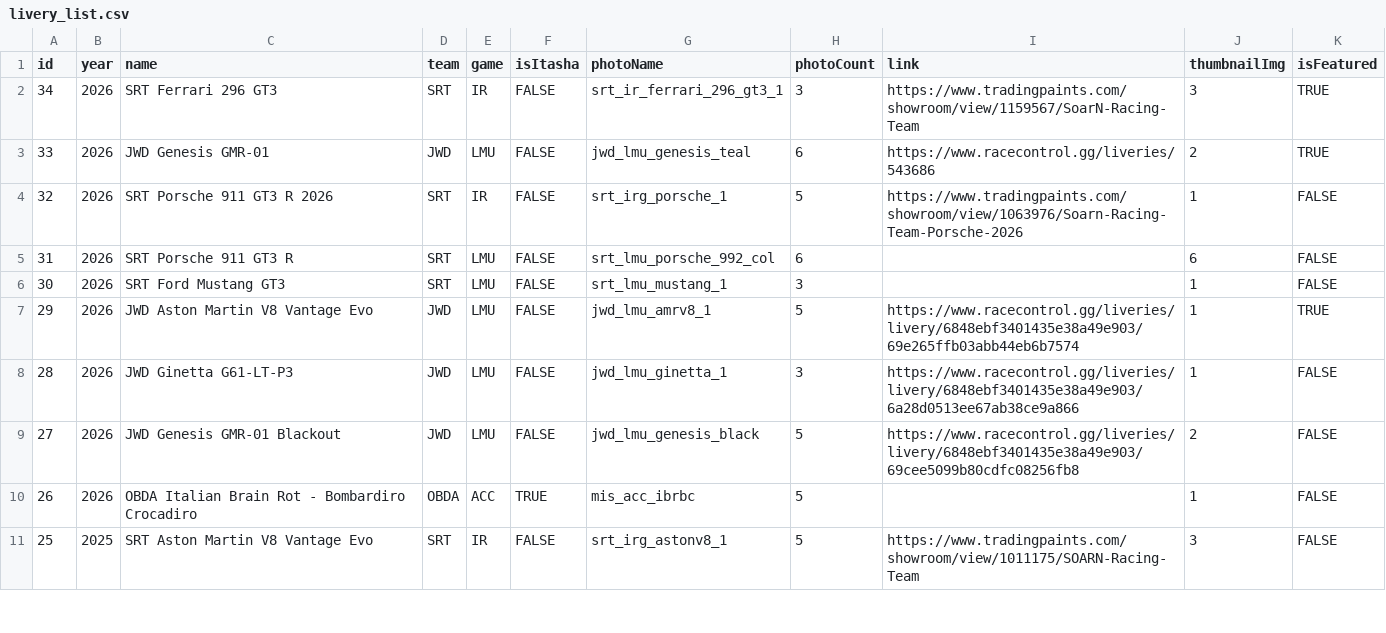
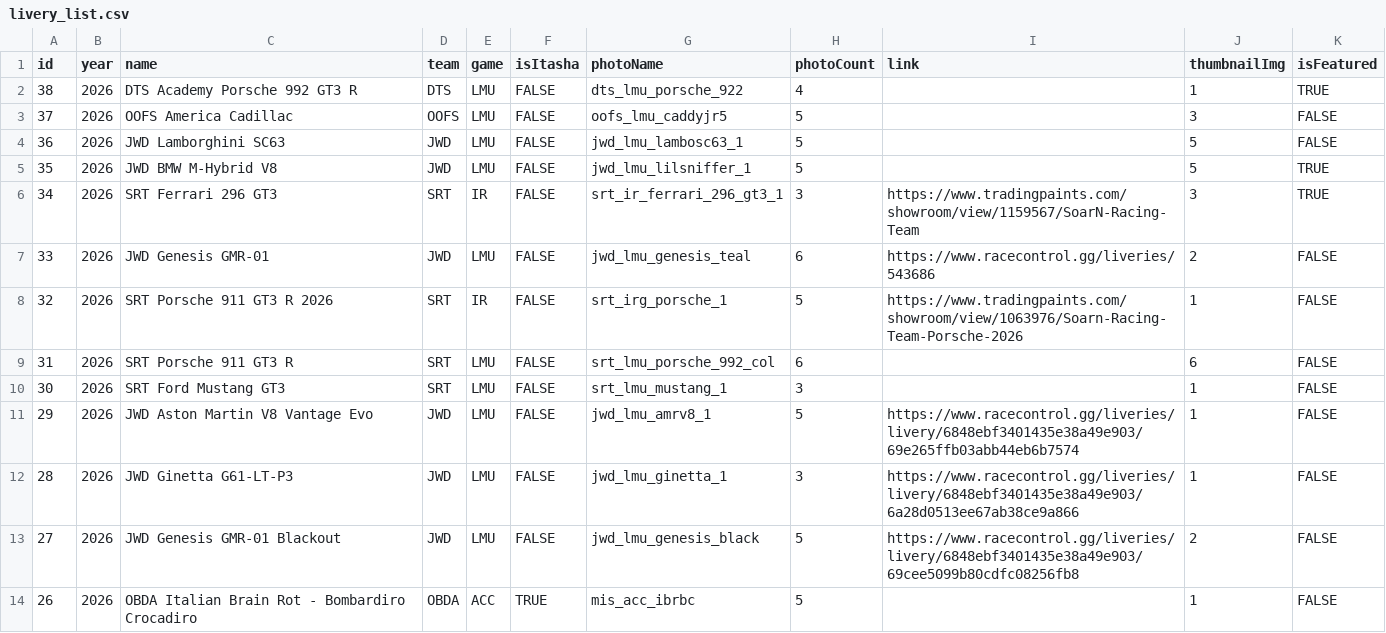
Before and after one commit to Larjun/Jumpy-Whale-Design-Website, a CSV file: src/livery_list.csv, drawn as a sheet; only a part is shown; the shorter side is filled out with more unchanged rows.

Commit message:
Added liveries 35-38, OOFS and DTS teams

```diff
--- a/src/livery_list.csv
+++ b/src/livery_list.csv
@@ -1,4 +1,8 @@
 id,year,name,team,game,isItasha,photoName,photoCount,link,thumbnailImg,isFeatured
+38,2026,DTS Academy Porsche 992 GT3 R,DTS,LMU,FALSE,dts_lmu_porsche_922,4,,1,TRUE
+37,2026,OOFS America Cadillac,OOFS,LMU,FALSE,oofs_lmu_caddyjr5,5,,3,FALSE
+36,2026,JWD Lamborghini SC63,JWD,LMU,FALSE,jwd_lmu_lambosc63_1,5,,5,FALSE
+35,2026,JWD BMW M-Hybrid V8,JWD,LMU,FALSE,jwd_lmu_lilsniffer_1,5,,5,TRUE
 34,2026,SRT Ferrari 296 GT3,SRT,IR,FALSE,srt_ir_ferrari_296_gt3_1,3,https://www.tradingpaints.com/showroom/view/1159567/SoarN-Racing-Team,3,TRUE
-33,2026,JWD Genesis GMR-01,JWD,LMU,FALSE,jwd_lmu_genesis_teal,6,https://www.racecontrol.gg/liveries/543686,2,TRUE
+33,2026,JWD Genesis GMR-01,JWD,LMU,FALSE,jwd_lmu_genesis_teal,6,https://www.racecontrol.gg/liveries/543686,2,FALSE
 32,2026,SRT Porsche 911 GT3 R 2026,SRT,IR,FALSE,srt_irg_porsche_1,5,https://www.tradingpaints.com/showroom/view/1063976/Soarn-Racing-Team-Porsche-2026,1,FALSE
@@ -6,3 +10,3 @@ id,year,name,team,game,isItasha,photoName,photoCount,link,thumbnailImg,isFeature
 30,2026,SRT Ford Mustang GT3,SRT,LMU,FALSE,srt_lmu_mustang_1,3,,1,FALSE
-29,2026,JWD Aston Martin V8 Vantage Evo,JWD,LMU,FALSE,jwd_lmu_amrv8_1,5,https://www.racecontrol.gg/liveries/livery/6848ebf3401435e38a49e903/69e265ffb03abb44eb6b7574,1,TRUE
+29,2026,JWD Aston Martin V8 Vantage Evo,JWD,LMU,FALSE,jwd_lmu_amrv8_1,5,https://www.racecontrol.gg/liveries/livery/6848ebf3401435e38a49e903/69e265ffb03abb44eb6b7574,1,FALSE
 28,2026,JWD Ginetta G61-LT-P3,JWD,LMU,FALSE,jwd_lmu_ginetta_1,3,https://www.racecontrol.gg/liveries/livery/6848ebf3401435e38a49e903/6a28d0513ee67ab38ce9a866,1,FALSE
```
Also changed, not shown: 1 other file.
